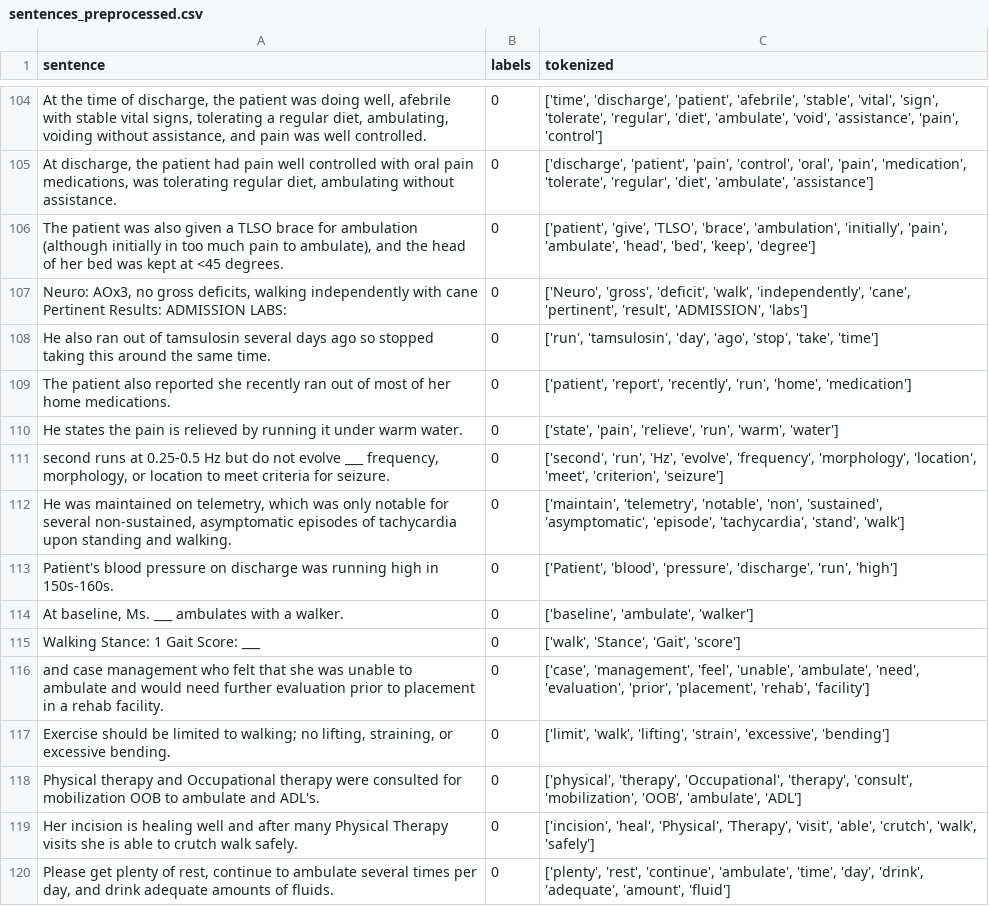
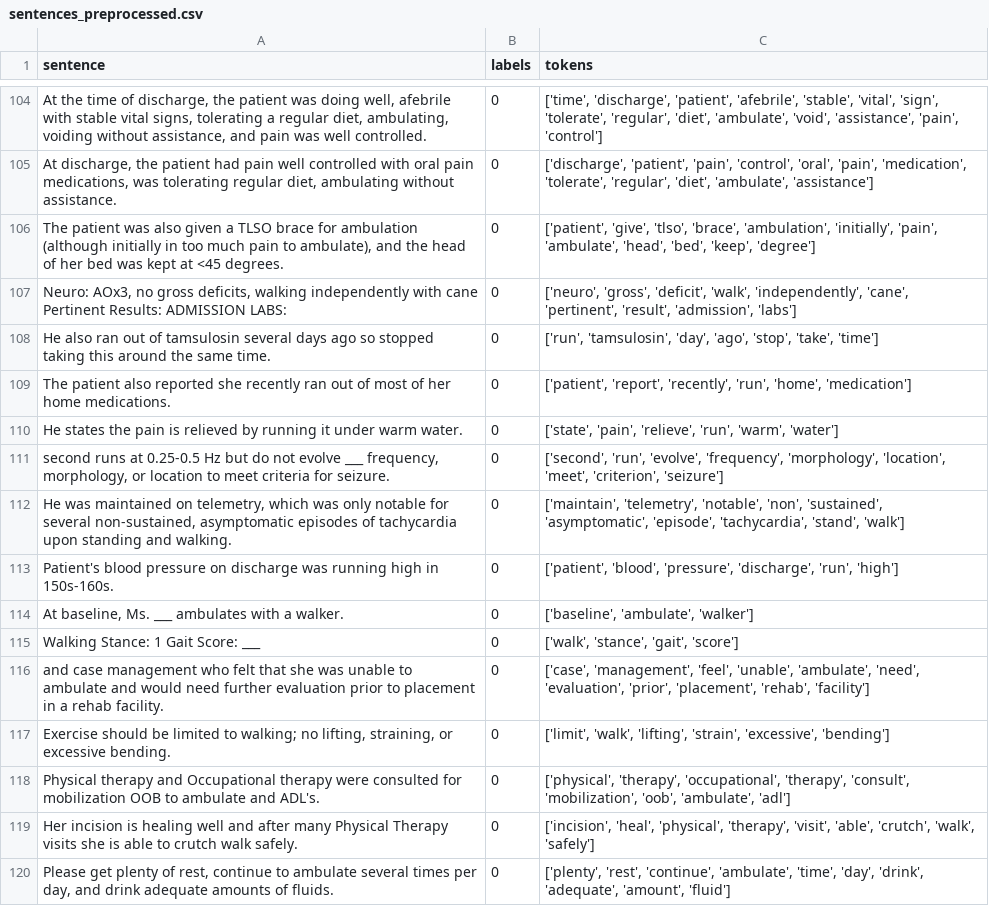
Before and after one commit to twinzies/fsi-nlp, a CSV file: Outputs/sentences_preprocessed.csv, drawn as a sheet; only a part is shown, gaps mark what is left out; the diff covers the shown part only; the diff names each change by its address in the sheet, - before the commit and + after, or states it on an @@ line.

Commit message:
feat: Implement LDA and vectorize the sentences for LDA

```diff
--- a/Outputs/sentences_preprocessed.csv
+++ b/Outputs/sentences_preprocessed.csv
-C1: tokenized
+C1: tokens
-C106 (tokens): ['patient', 'give', 'TLSO', 'brace', 'ambulation',…
+C106 (tokens): ['patient', 'give', 'tlso', 'brace', 'ambulation',…
-C107 (tokens): ['Neuro', 'gross', 'deficit', 'walk', 'independently', 'cane', 'pertinent', 'result', 'ADMISSION', 'labs']
+C107 (tokens): ['neuro', 'gross', 'deficit', 'walk', 'independently', 'cane', 'pertinent', 'result', 'admission', 'labs']
-C111 (tokens): ['second', 'run', 'Hz', 'evolve', 'frequency',…
+C111 (tokens): ['second', 'run', 'evolve', 'frequency',…
-C113 (tokens): ['Patient', 'blood', 'pressure',…
+C113 (tokens): ['patient', 'blood', 'pressure',…
-C115 (tokens): ['walk', 'Stance', 'Gait', 'score']
+C115 (tokens): ['walk', 'stance', 'gait', 'score']
-C118 (tokens): ['physical', 'therapy', 'Occupational', 'therapy', 'consult', 'mobilization', 'OOB', 'ambulate', 'ADL']
+C118 (tokens): ['physical', 'therapy', 'occupational', 'therapy', 'consult', 'mobilization', 'oob', 'ambulate', 'adl']
-C119 (tokens): ['incision', 'heal', 'Physical', 'Therapy', 'visit', 'able',…
+C119 (tokens): ['incision', 'heal', 'physical', 'therapy', 'visit', 'able',…
```
Also changed, not shown: 41 edited cells elsewhere in this file, 2 other files.
